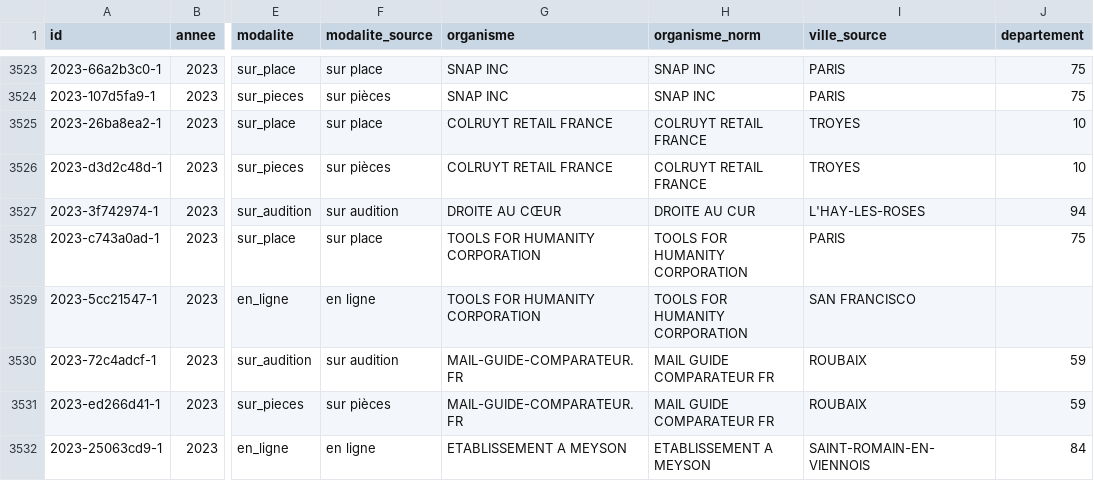
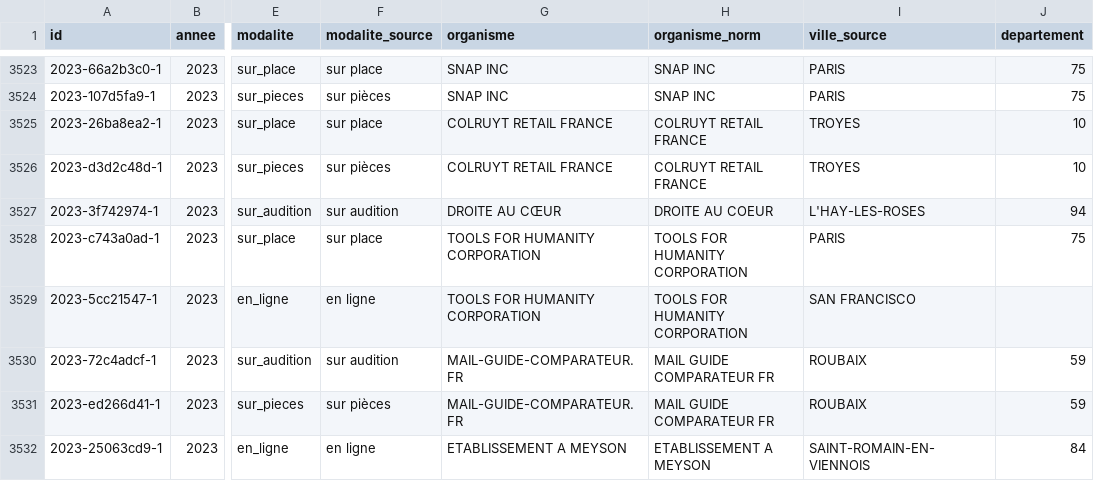
Before and after one commit to tbzt/controles-cnil, a CSV file: data/processed/controles.csv, drawn as a sheet; only a part is shown, gaps mark what is left out; the diff covers the shown part only; the diff names each change by its address in the sheet, - before the commit and + after, or states it on an @@ line.

```diff
--- a/data/processed/controles.csv
+++ b/data/processed/controles.csv
-H3527 (organisme_norm): DROITE AU CUR
+H3527 (organisme_norm): DROITE AU COEUR
```
Also changed, not shown: 9 edited cells elsewhere in this file, 7 other files.
